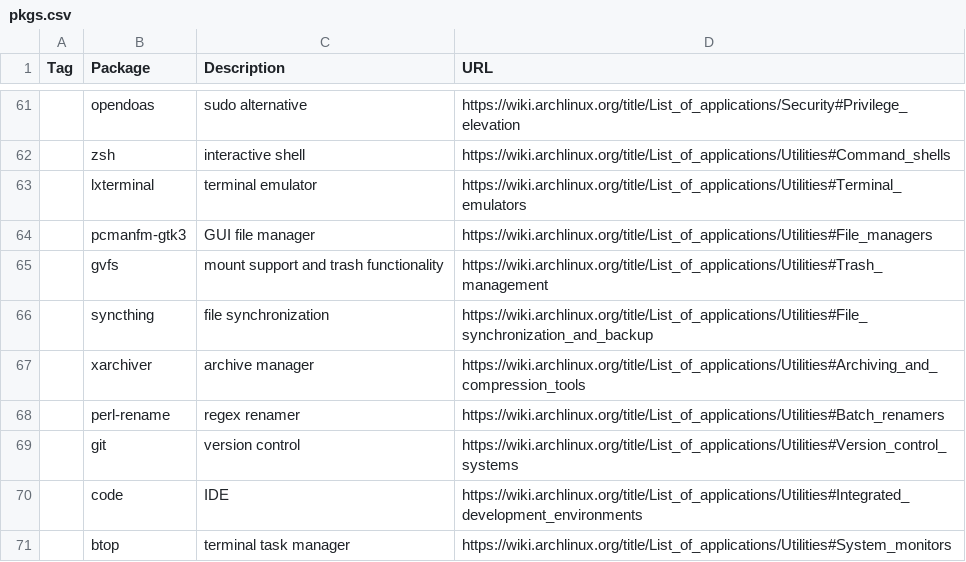
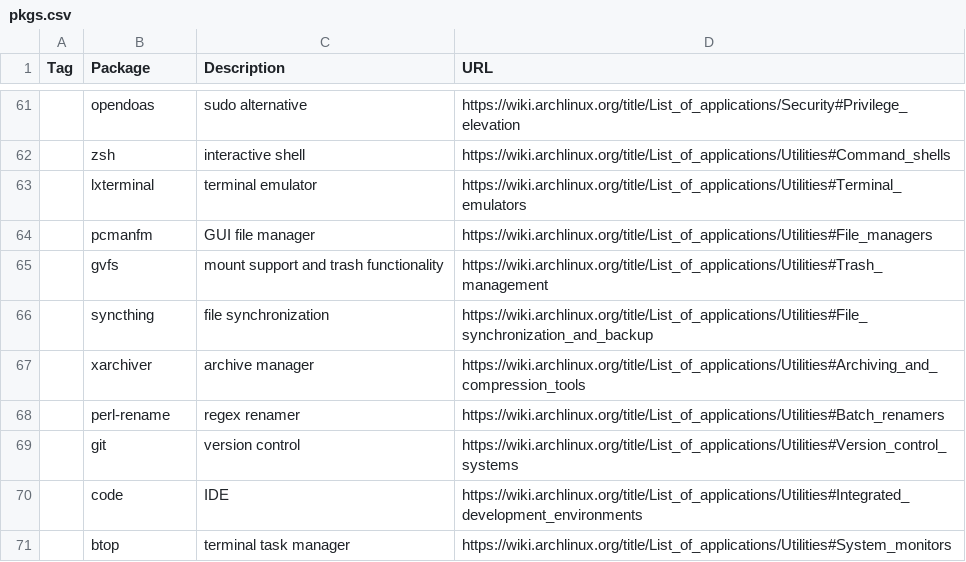
Before and after one commit to RFCreate/arch-install, a CSV file: pkgs.csv, drawn as a sheet; only a part is shown, gaps mark what is left out; the diff names each change by its address in the sheet, - before the commit and + after, or states it on an @@ line.

Commit message:
fix(pcmanfm): name change and comment typos

```diff
--- a/pkgs.csv
+++ b/pkgs.csv
-B64 (Package): pcmanfm-gtk3
+B64 (Package): pcmanfm
```
Also changed, not shown: 3 other files.
